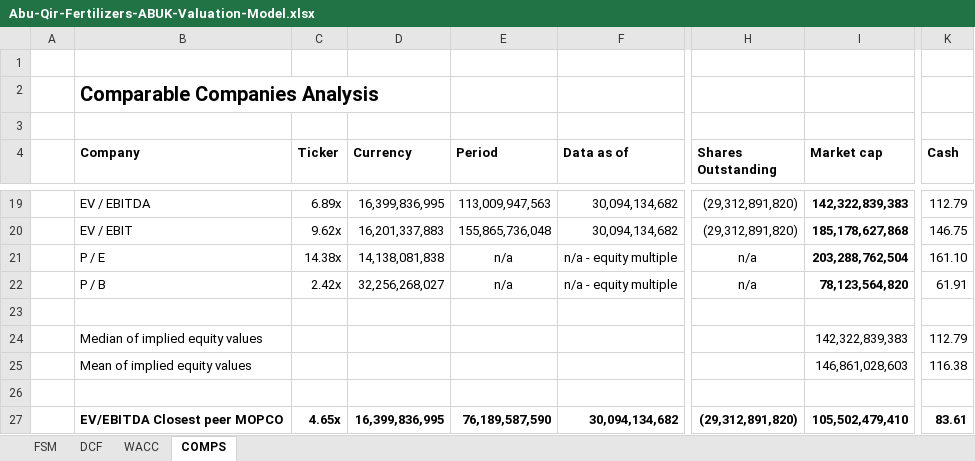
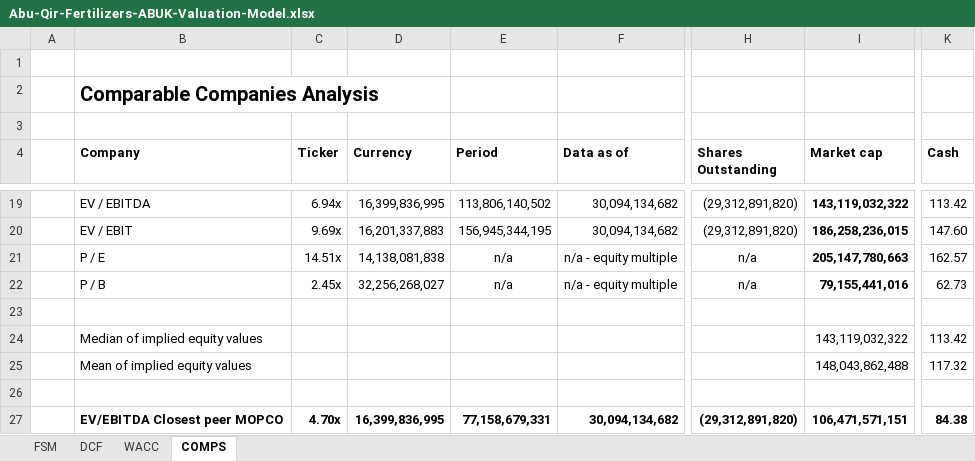
Before and after one commit to tylerharrrb-glitch/AhmedWaelPortfolio, an Excel workbook: models/Abu-Qir-Fertilizers-ABUK-Valuation-Model.xlsx, sheet COMPS, drawn as a sheet; only a part is shown, gaps mark what is left out; values as stored, in another font and other column widths than the file's, no borders; the diff covers the shown part only; the diff names each change by its address in the sheet, - before the commit and + after, or states it on an @@ line.

```diff
--- a/models/Abu-Qir-Fertilizers-ABUK-Valuation-Model.xlsx (sheet COMPS)
+++ b/models/Abu-Qir-Fertilizers-ABUK-Valuation-Model.xlsx (sheet COMPS)
-C19 (Ticker): 6.89x
+C19 (Ticker): 6.94x
-E19 (Period): 113,009,947,563
+E19 (Period): 113,806,140,502
-I19 (Market cap): 142,322,839,383
+I19 (Market cap): 143,119,032,322
-K19 (Cash): 112.79
+K19 (Cash): 113.42
-C20 (Ticker): 9.62x
+C20 (Ticker): 9.69x
-E20 (Period): 155,865,736,048
+E20 (Period): 156,945,344,195
-I20 (Market cap): 185,178,627,868
+I20 (Market cap): 186,258,236,015
-K20 (Cash): 146.75
+K20 (Cash): 147.60
-C21 (Ticker): 14.38x
+C21 (Ticker): 14.51x
-I21 (Market cap): 203,288,762,504
+I21 (Market cap): 205,147,780,663
-K21 (Cash): 161.10
+K21 (Cash): 162.57
-C22 (Ticker): 2.42x
+C22 (Ticker): 2.45x
-I22 (Market cap): 78,123,564,820
+I22 (Market cap): 79,155,441,016
-K22 (Cash): 61.91
+K22 (Cash): 62.73
-I24 (Market cap): 142,322,839,383
+I24 (Market cap): 143,119,032,322
-K24 (Cash): 112.79
+K24 (Cash): 113.42
-I25 (Market cap): 146,861,028,603
+I25 (Market cap): 148,043,862,488
-K25 (Cash): 116.38
+K25 (Cash): 117.32
-C27 (Ticker): 4.65x
+C27 (Ticker): 4.70x
-E27 (Period): 76,189,587,590
+E27 (Period): 77,158,679,331
-I27 (Market cap): 105,502,479,410
+I27 (Market cap): 106,471,571,151
-K27 (Cash): 83.61
+K27 (Cash): 84.38
```
Also changed, not shown: 59 edited cells elsewhere in this sheet, sheet DCF, sheet WACC, sheet FSM, formulas that keep their value, charts or pictures, 2 other files.
